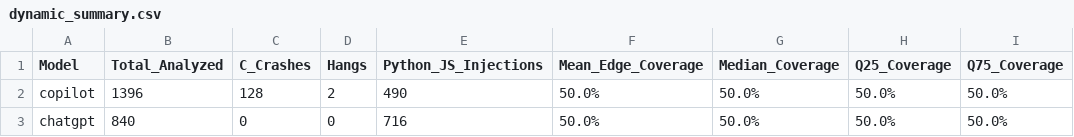
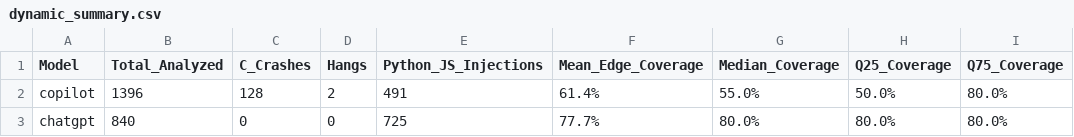
Before and after one commit to hoursgotviral-dev/security-vulnerabilities-in-ai-generated-code, a CSV file: results/dynamic_summary.csv, drawn as a sheet.

```diff
--- a/results/dynamic_summary.csv
+++ b/results/dynamic_summary.csv
@@ -1,3 +1,3 @@
 Model,Total_Analyzed,C_Crashes,Hangs,Python_JS_Injections,Mean_Edge_Coverage,Median_Coverage,Q25_Coverage,Q75_Coverage
-copilot,1396,128,2,490,50.0%,50.0%,50.0%,50.0%
-chatgpt,840,0,0,716,50.0%,50.0%,50.0%,50.0%
+copilot,1396,128,2,491,61.4%,55.0%,50.0%,80.0%
+chatgpt,840,0,0,725,77.7%,80.0%,80.0%,80.0%
```
Also changed, not shown: results/klee_benefit.csv, results/per_model_table.csv, 21 other files.
